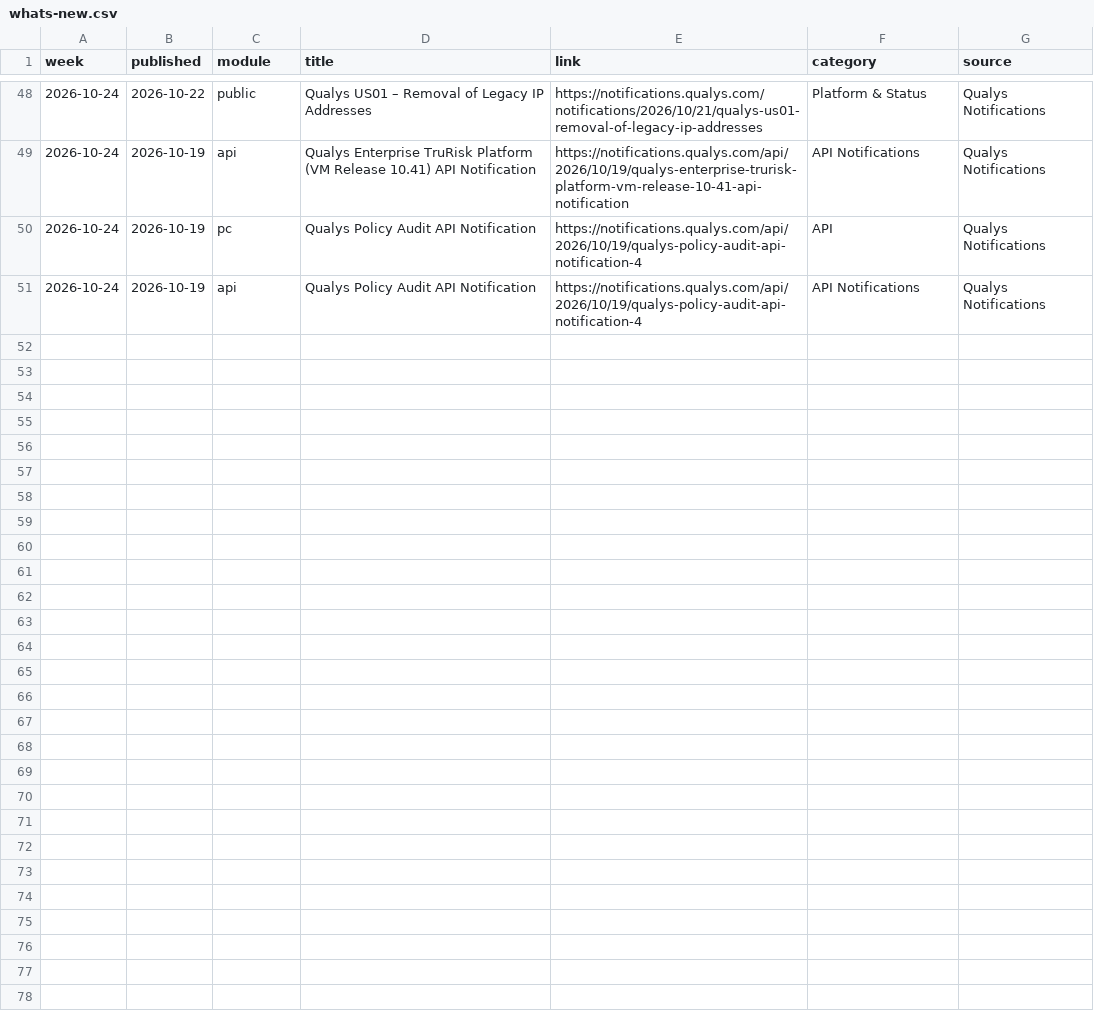
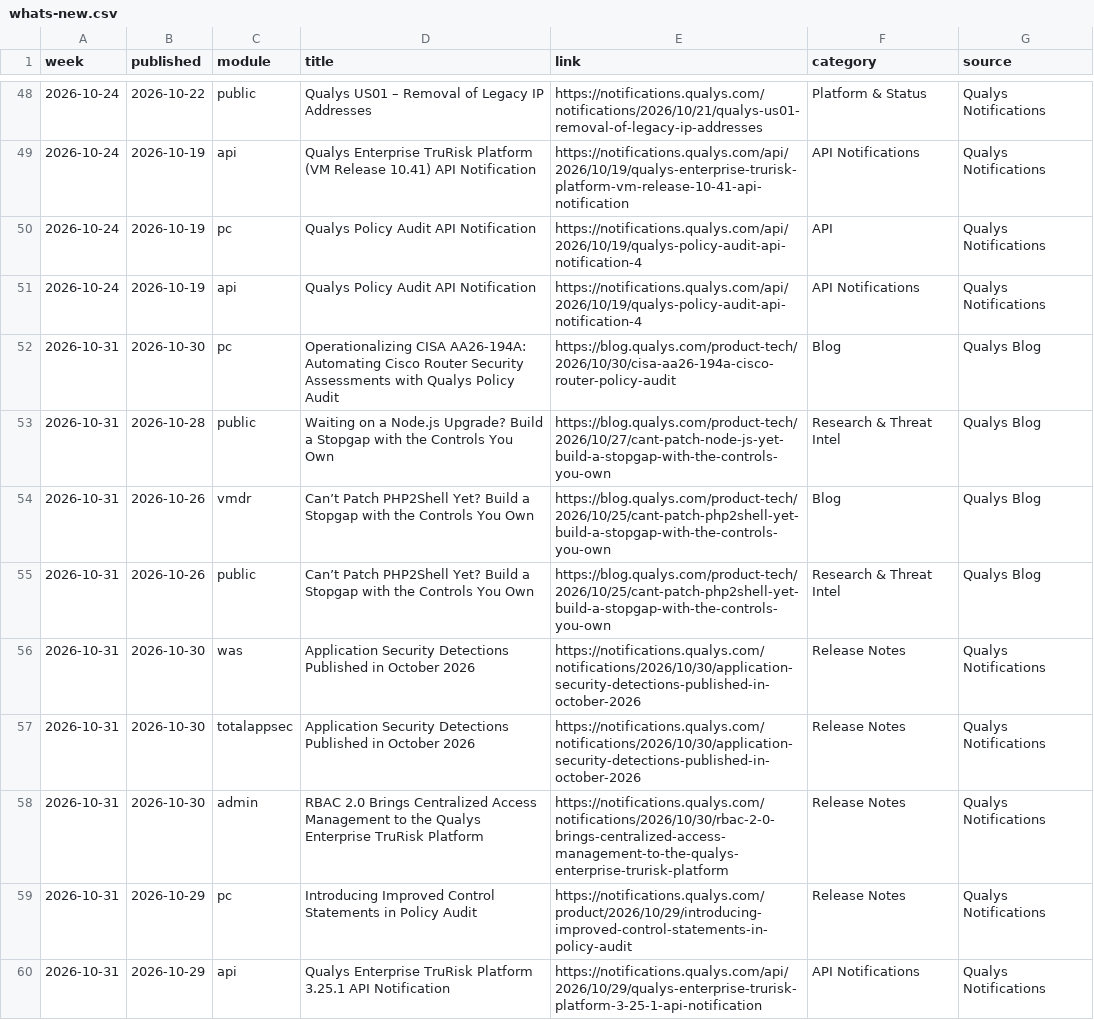
Before and after one commit to rvarshney1992/qualys_links, a CSV file: links/whats-new.csv, drawn as a sheet; only a part is shown, gaps mark what is left out.

```diff
--- a/links/whats-new.csv
+++ b/links/whats-new.csv
@@ -51 +51,10 @@ week,published,module,title,link,category,source
 2026-10-24,2026-10-19,api,Qualys Policy Audit API Notification,https://notifications.qualys.com/api/2026/10/19/qualys-policy-audit-api-notification-4,API Notifications,Qualys Notifications
+2026-10-31,2026-10-30,pc,Operationalizing CISA AA26-194A: Automating Cisco Router Security Assessments with Qualys Policy Audit,https://blog.qualys.com/product-tech/2026/10/30/cisa-aa26-194a-cisco-router-policy-audit,Blog,Qualys Blog
+2026-10-31,2026-10-28,public,Waiting on a Node.js Upgrade? Build a Stopgap with the Controls You Own,https://blog.qualys.com/product-tech/2026/10/27/cant-patch-node-js-yet-build-a-stopgap-with-the-controls-you-own,Research & Threat Intel,Qualys Blog
+2026-10-31,2026-10-26,vmdr,Can’t Patch PHP2Shell Yet? Build a Stopgap with the Controls You Own,https://blog.qualys.com/product-tech/2026/10/25/cant-patch-php2shell-yet-build-a-stopgap-with-the-controls-you-own,Blog,Qualys Blog
+2026-10-31,2026-10-26,public,Can’t Patch PHP2Shell Yet? Build a Stopgap with the Controls You Own,https://blog.qualys.com/product-tech/2026/10/25/cant-patch-php2shell-yet-build-a-stopgap-with-the-controls-you-own,Research & Threat Intel,Qualys Blog
+2026-10-31,2026-10-30,was,Application Security Detections Published in October 2026,https://notifications.qualys.com/notifications/2026/10/30/application-security-detections-published-in-october-2026,Release Notes,Qualys Notifications
+2026-10-31,2026-10-30,totalappsec,Application Security Detections Published in October 2026,https://notifications.qualys.com/notifications/2026/10/30/application-security-detections-published-in-october-2026,Release Notes,Qualys Notifications
+2026-10-31,2026-10-30,admin,RBAC 2.0 Brings Centralized Access Management to the Qualys Enterprise TruRisk Platform,https://notifications.qualys.com/notifications/2026/10/30/rbac-2-0-brings-centralized-access-management-to-the-qualys-enterprise-trurisk-platform,Release Notes,Qualys Notifications
+2026-10-31,2026-10-29,pc,Introducing Improved Control Statements in Policy Audit,https://notifications.qualys.com/product/2026/10/29/introducing-improved-control-statements-in-policy-audit,Release Notes,Qualys Notifications
+2026-10-31,2026-10-29,api,Qualys Enterprise TruRisk Platform 3.25.1 API Notification,https://notifications.qualys.com/api/2026/10/29/qualys-enterprise-trurisk-platform-3-25-1-api-notification,API Notifications,Qualys Notifications
```
Also changed, not shown: links/admin.csv, links/pc.csv, 5 other files.
